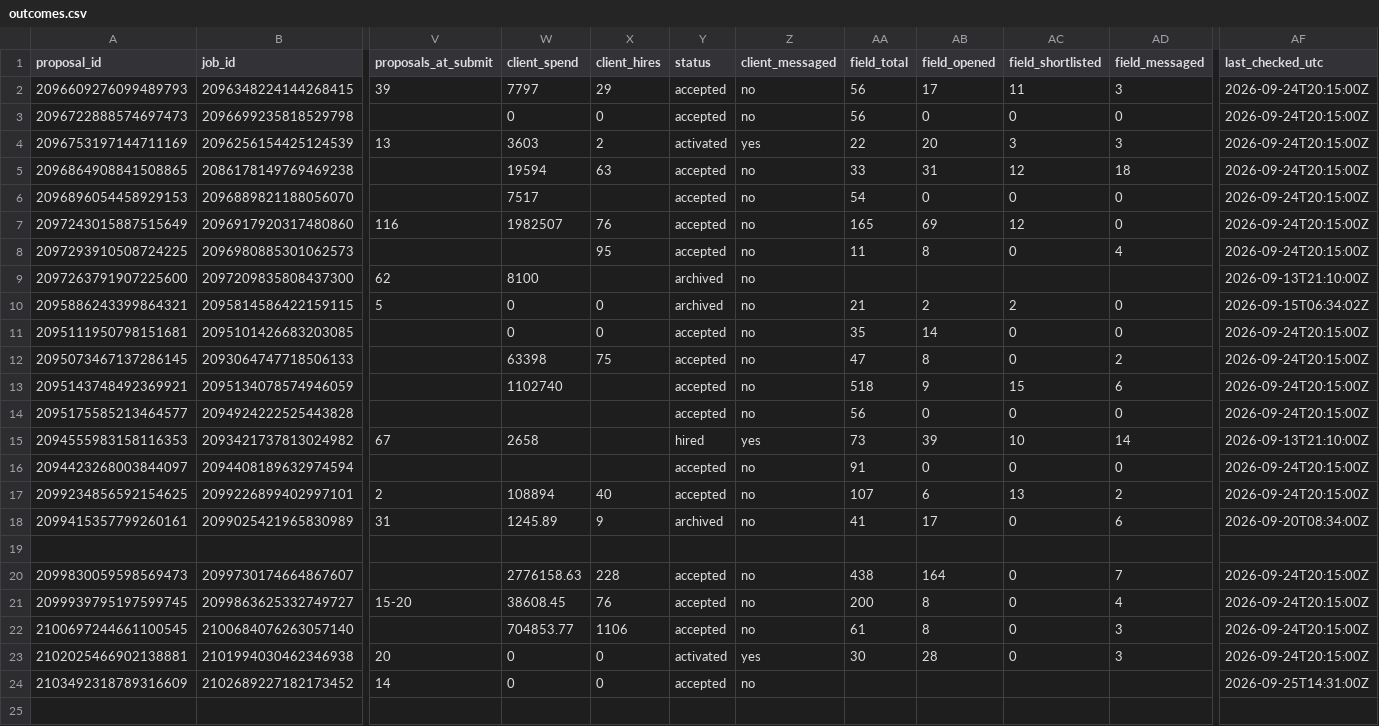
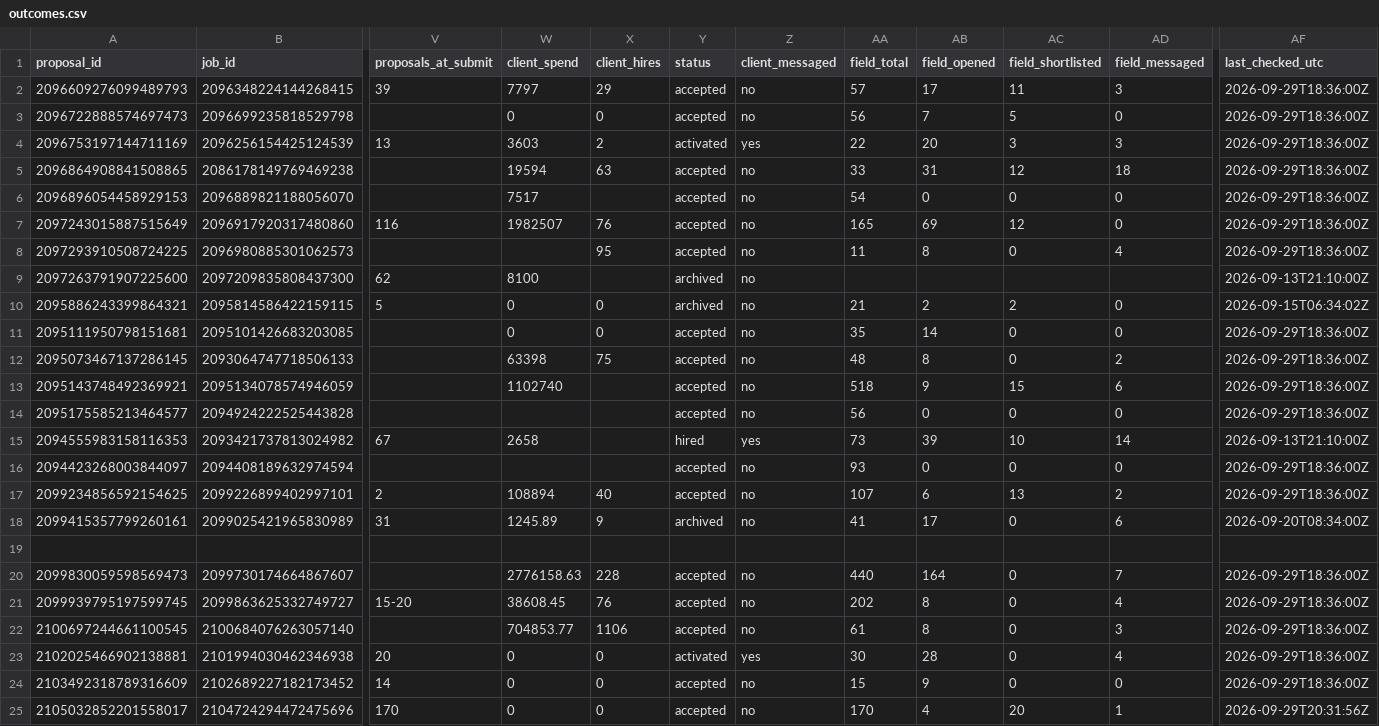
Before and after one commit to Hashimcodess/upwork-mcp-pipeline, a CSV file: outcome-learner/data/outcomes.csv, drawn as a sheet; only a part is shown, gaps mark what is left out; rows hold the shown columns only; the diff names each change by its address in the sheet, - before the commit and + after, or states it on an @@ line.

```diff
--- a/outcome-learner/data/outcomes.csv
+++ b/outcome-learner/data/outcomes.csv
-AA2 (field_total): 56
+AA2 (field_total): 57
-AF2:AF8 (last_checked_utc): 2026-09-24T20:15:00Z
+AF2:AF8 (last_checked_utc): 2026-09-29T18:36:00Z
-AB3 (field_opened): 0
+AB3 (field_opened): 7
-AC3 (field_shortlisted): 0
+AC3 (field_shortlisted): 5
-AF11:AF14 (last_checked_utc): 2026-09-24T20:15:00Z
+AF11:AF14 (last_checked_utc): 2026-09-29T18:36:00Z
-AA12 (field_total): 47
+AA12 (field_total): 48
-AA16 (field_total): 91
+AA16 (field_total): 93
-AF16:AF17 (last_checked_utc): 2026-09-24T20:15:00Z
+AF16:AF17 (last_checked_utc): 2026-09-29T18:36:00Z
-AA20 (field_total): 438
+AA20 (field_total): 440
-AF20:AF23 (last_checked_utc): 2026-09-24T20:15:00Z
+AF20:AF23 (last_checked_utc): 2026-09-29T18:36:00Z
-AA21 (field_total): 200
+AA21 (field_total): 202
-AD23 (field_messaged): 3
+AD23 (field_messaged): 4
-AA24 (field_total): (empty)
+AA24 (field_total): 15
-AB24 (field_opened): (empty)
+AB24 (field_opened): 9
-AC24 (field_shortlisted): (empty)
+AC24 (field_shortlisted): 0
-AD24 (field_messaged): (empty)
+AD24 (field_messaged): 0
-AF24 (last_checked_utc): 2026-09-25T14:31:00Z
+AF24 (last_checked_utc): 2026-09-29T18:36:00Z
+row 25: 2105032852201558017 | 2104724294472475696 | 170 | 0 | 0 | accepted | no | 170 | 4 | 20 | 1 | 2026-09-29T20:31:56Z
```
Also changed, not shown: 9 other files.
